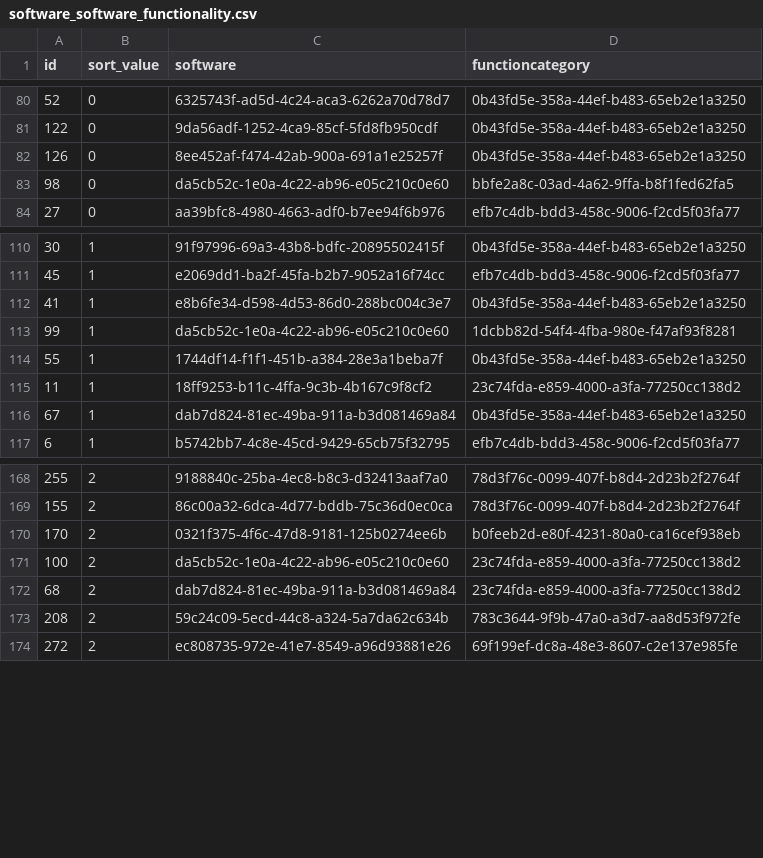
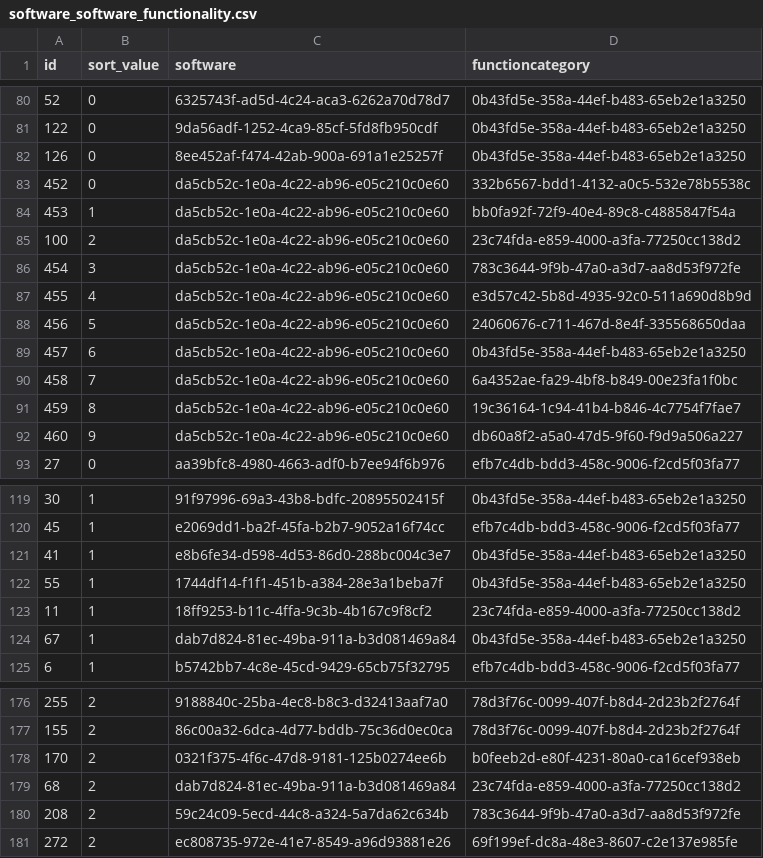
Before and after one commit to Heliophysics-Software-Search-Interface/hssi-website, a CSV file: django/website/config/db/software_software_functionality.csv, drawn as a sheet; only a part is shown, gaps mark what is left out.

Commit message:
Restore solpolpy functionality children

```diff
--- a/django/website/config/db/software_software_functionality.csv
+++ b/django/website/config/db/software_software_functionality.csv
@@ -82,3 +82,12 @@ id,sort_value,software,functioncategory
 126,0,8ee452af-f474-42ab-900a-691a1e25257f,0b43fd5e-358a-44ef-b483-65eb2e1a3250
-98,0,da5cb52c-1e0a-4c22-ab96-e05c210c0e60,bbfe2a8c-03ad-4a62-9ffa-b8f1fed62fa5
+452,0,da5cb52c-1e0a-4c22-ab96-e05c210c0e60,332b6567-bdd1-4132-a0c5-532e78b5538c
+453,1,da5cb52c-1e0a-4c22-ab96-e05c210c0e60,bb0fa92f-72f9-40e4-89c8-c4885847f54a
+100,2,da5cb52c-1e0a-4c22-ab96-e05c210c0e60,23c74fda-e859-4000-a3fa-77250cc138d2
+454,3,da5cb52c-1e0a-4c22-ab96-e05c210c0e60,783c3644-9f9b-47a0-a3d7-aa8d53f972fe
+455,4,da5cb52c-1e0a-4c22-ab96-e05c210c0e60,e3d57c42-5b8d-4935-92c0-511a690d8b9d
+456,5,da5cb52c-1e0a-4c22-ab96-e05c210c0e60,24060676-c711-467d-8e4f-335568650daa
+457,6,da5cb52c-1e0a-4c22-ab96-e05c210c0e60,0b43fd5e-358a-44ef-b483-65eb2e1a3250
+458,7,da5cb52c-1e0a-4c22-ab96-e05c210c0e60,6a4352ae-fa29-4bf8-b849-00e23fa1f0bc
+459,8,da5cb52c-1e0a-4c22-ab96-e05c210c0e60,19c36164-1c94-41b4-b846-4c7754f7fae7
+460,9,da5cb52c-1e0a-4c22-ab96-e05c210c0e60,db60a8f2-a5a0-47d5-9f60-f9d9a506a227
 27,0,aa39bfc8-4980-4663-adf0-b7ee94f6b976,efb7c4db-bdd3-458c-9006-f2cd5f03fa77
@@ -112,3 +121,2 @@ id,sort_value,software,functioncategory
 41,1,e8b6fe34-d598-4d53-86d0-288bc004c3e7,0b43fd5e-358a-44ef-b483-65eb2e1a3250
-99,1,da5cb52c-1e0a-4c22-ab96-e05c210c0e60,1dcbb82d-54f4-4fba-980e-f47af93f8281
 55,1,1744df14-f1f1-451b-a384-28e3a1beba7f,0b43fd5e-358a-44ef-b483-65eb2e1a3250
@@ -170,3 +178,2 @@ id,sort_value,software,functioncategory
 170,2,0321f375-4f6c-47d8-9181-125b0274ee6b,b0feeb2d-e80f-4231-80a0-ca16cef938eb
-100,2,da5cb52c-1e0a-4c22-ab96-e05c210c0e60,23c74fda-e859-4000-a3fa-77250cc138d2
 68,2,dab7d824-81ec-49ba-911a-b3d081469a84,23c74fda-e859-4000-a3fa-77250cc138d2
```
Also changed, not shown: django/website/config/db/software.csv.
